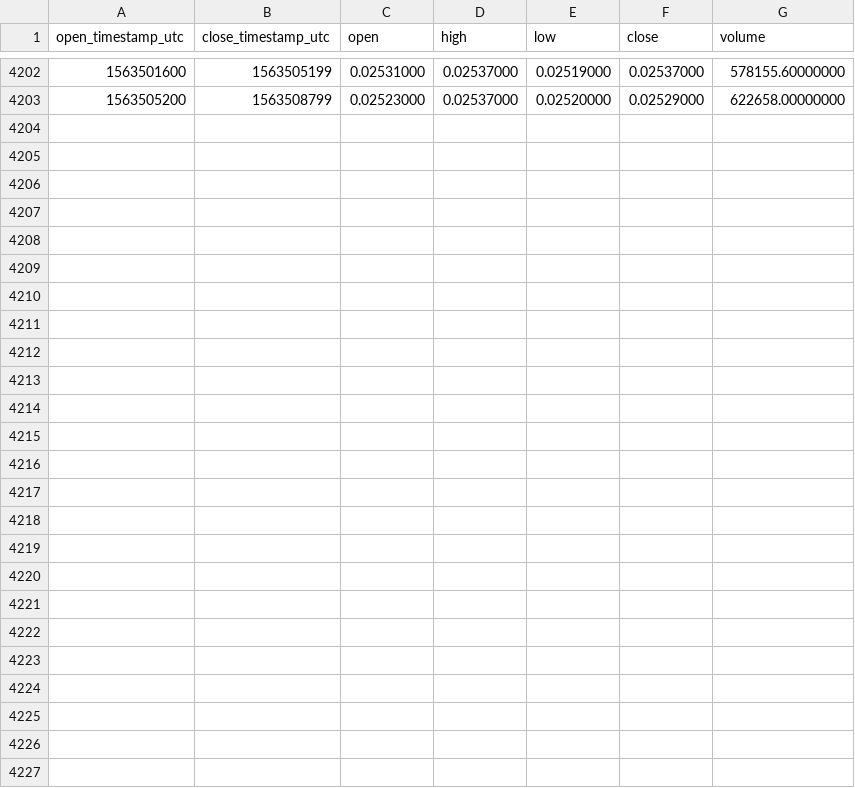
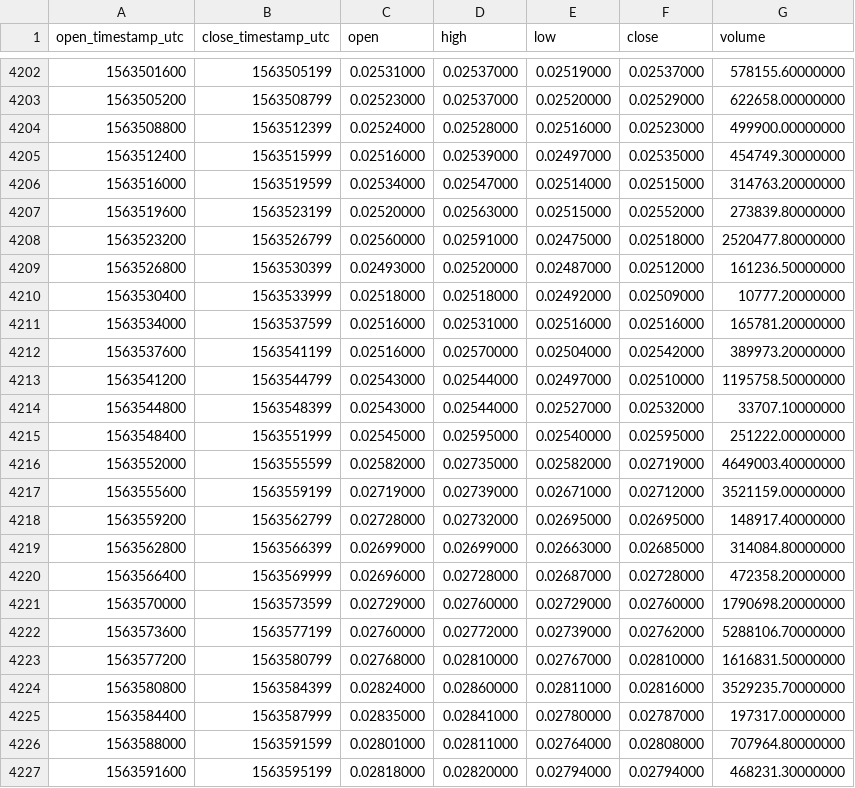
Before and after one commit to cryptobigbro/binance-TRXUSDC, a CSV file: binance-TRXUSDC-1h.csv, drawn as a sheet; only a part is shown, gaps mark what is left out.

Commit message:
Update OHLCV data.

```diff
--- a/binance-TRXUSDC-1h.csv
+++ b/binance-TRXUSDC-1h.csv
@@ -4203 +4203,25 @@ open_timestamp_utc,close_timestamp_utc,open,high,low,close,volume
 1563505200,1563508799,0.02523000,0.02537000,0.02520000,0.02529000,622658.00000000
+1563508800,1563512399,0.02524000,0.02528000,0.02516000,0.02523000,499900.00000000
+1563512400,1563515999,0.02516000,0.02539000,0.02497000,0.02535000,454749.30000000
+1563516000,1563519599,0.02534000,0.02547000,0.02514000,0.02515000,314763.20000000
+1563519600,1563523199,0.02520000,0.02563000,0.02515000,0.02552000,273839.80000000
+1563523200,1563526799,0.02560000,0.02591000,0.02475000,0.02518000,2520477.80000000
+1563526800,1563530399,0.02493000,0.02520000,0.02487000,0.02512000,161236.50000000
+1563530400,1563533999,0.02518000,0.02518000,0.02492000,0.02509000,10777.20000000
+1563534000,1563537599,0.02516000,0.02531000,0.02516000,0.02516000,165781.20000000
+1563537600,1563541199,0.02516000,0.02570000,0.02504000,0.02542000,389973.20000000
+1563541200,1563544799,0.02543000,0.02544000,0.02497000,0.02510000,1195758.50000000
+1563544800,1563548399,0.02543000,0.02544000,0.02527000,0.02532000,33707.10000000
+1563548400,1563551999,0.02545000,0.02595000,0.02540000,0.02595000,251222.00000000
+1563552000,1563555599,0.02582000,0.02735000,0.02582000,0.02719000,4649003.40000000
+1563555600,1563559199,0.02719000,0.02739000,0.02671000,0.02712000,3521159.00000000
+1563559200,1563562799,0.02728000,0.02732000,0.02695000,0.02695000,148917.40000000
+1563562800,1563566399,0.02699000,0.02699000,0.02663000,0.02685000,314084.80000000
+1563566400,1563569999,0.02696000,0.02728000,0.02687000,0.02728000,472358.20000000
+1563570000,1563573599,0.02729000,0.02760000,0.02729000,0.02760000,1790698.20000000
+1563573600,1563577199,0.02760000,0.02772000,0.02739000,0.02762000,5288106.70000000
+1563577200,1563580799,0.02768000,0.02810000,0.02767000,0.02810000,1616831.50000000
+1563580800,1563584399,0.02824000,0.02860000,0.02811000,0.02816000,3529235.70000000
+1563584400,1563587999,0.02835000,0.02841000,0.02780000,0.02787000,197317.00000000
+1563588000,1563591599,0.02801000,0.02811000,0.02764000,0.02808000,707964.80000000
+1563591600,1563595199,0.02818000,0.02820000,0.02794000,0.02794000,468231.30000000
```
Also changed, not shown: binance-TRXUSDC-1d.csv.
